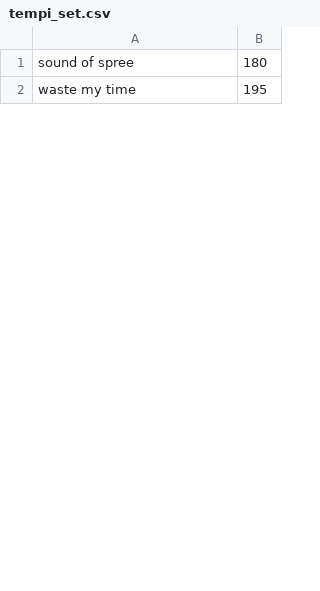
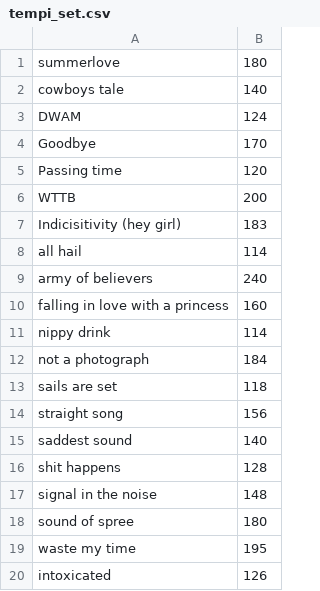
Before and after one commit to Ed-von-Schleck/backwash_babies, a CSV file: tempi_set.csv, drawn as a sheet; only a part is shown; the diff covers the shown part only.

```diff
--- a/tempi_set.csv
+++ b/tempi_set.csv
@@ -1,2 +1,20 @@
+summerlove, 180
+cowboys tale, 140
+DWAM, 124
+Goodbye, 170
+Passing time, 120
+WTTB, 200
+Indicisitivity (hey girl), 183
+all hail, 114
+army of believers, 240
+falling in love with a princess, 160
+nippy drink, 114
+not a photograph, 184
+sails are set, 118
+straight song, 156
+saddest sound, 140
+shit happens, 128
+signal in the noise, 148
 sound of spree, 180
 waste my time, 195
+intoxicated, 126
```
Also changed, not shown: 9 added rows, 2 removed rows, 3 moved rows and 8 edited cells elsewhere in this file, 44 other files.
